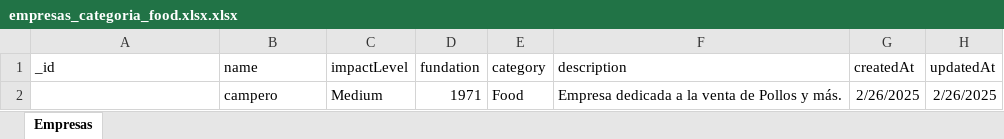
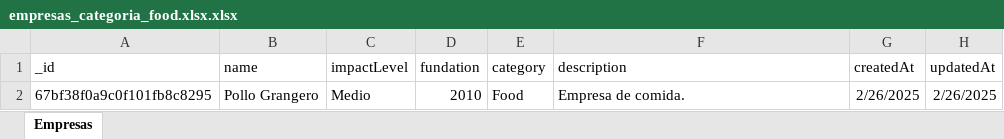
Before and after one commit to JohanMiguel/Gestiones-de-Corporex, an Excel workbook: src/exports/empresas_categoria_food.xlsx.xlsx, sheet Empresas, drawn as a sheet; values as stored, in another font and other column widths than the file's, no borders; removed rows and columns are numbered as before the commit, all else as after; the diff names each change by its address in the sheet, - before the commit and + after, or states it on an @@ line.

```diff
--- a/src/exports/empresas_categoria_food.xlsx.xlsx (sheet Empresas)
+++ b/src/exports/empresas_categoria_food.xlsx.xlsx (sheet Empresas)
-row 2:  | campero | Medium | 1971 | Food | Empresa dedicada a la venta de Pollos y más. | 2/26/2025 | 2/26/2025
+row 2: 67bf38f0a9c0f101fb8c8295 | Pollo Grangero | Medio | 2010 | Food | Empresa de comida. | 2/26/2025 | 2/26/2025
```
Also changed, not shown: src/exports/empresas_orden_az.xlsx.xlsx, src/exports/empresas_trayectoria_undefined_17.xlsx.xlsx, 5 other files.
